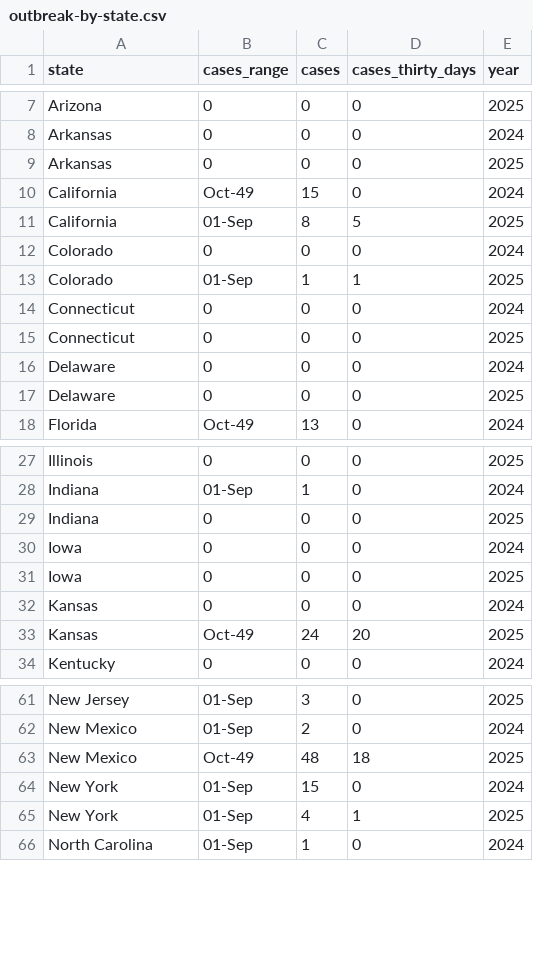
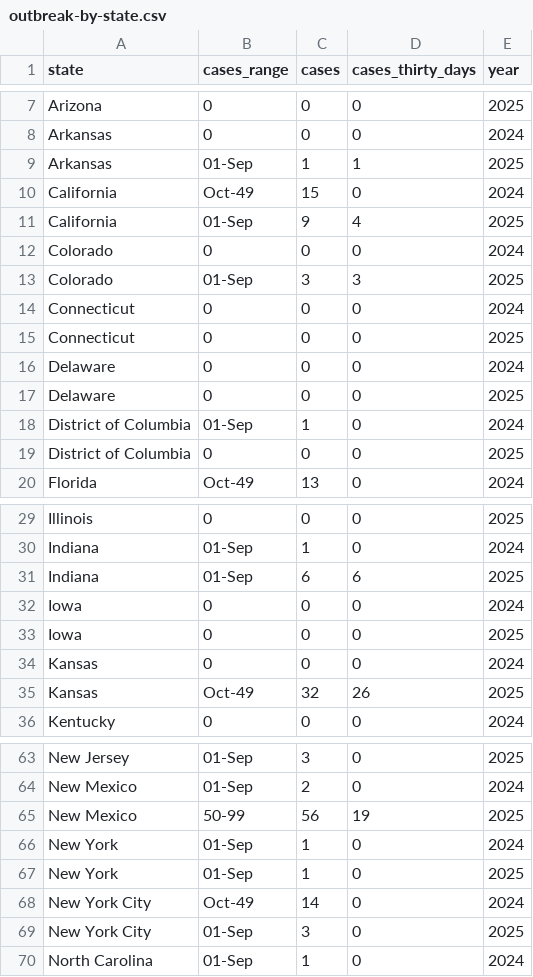
Before and after one commit to webpagearshi/Measles-Outbreak-in-US---2025, a CSV file: outbreak-by-state.csv, drawn as a sheet; only a part is shown, gaps mark what is left out; the diff covers the shown part only.

Commit message:
data updated to include records upto 10th April

```diff
--- a/outbreak-by-state.csv
+++ b/outbreak-by-state.csv
@@ -8,7 +8,7 @@ Arizona,0,0,0,2025
 Arkansas,0,0,0,2024
-Arkansas,0,0,0,2025
+Arkansas,01-Sep,1,1,2025
 California,Oct-49,15,0,2024
-California,01-Sep,8,5,2025
+California,01-Sep,9,4,2025
 Colorado,0,0,0,2024
-Colorado,01-Sep,1,1,2025
+Colorado,01-Sep,3,3,2025
 Connecticut,0,0,0,2024
@@ -17,2 +17,4 @@ Delaware,0,0,0,2024
 Delaware,0,0,0,2025
+District of Columbia,01-Sep,1,0,2024
+District of Columbia,0,0,0,2025
 Florida,Oct-49,13,0,2024
@@ -28,3 +30,3 @@ Illinois,0,0,0,2025
 Indiana,01-Sep,1,0,2024
-Indiana,0,0,0,2025
+Indiana,01-Sep,6,6,2025
 Iowa,0,0,0,2024
@@ -32,3 +34,3 @@ Iowa,0,0,0,2025
 Kansas,0,0,0,2024
-Kansas,Oct-49,24,20,2025
+Kansas,Oct-49,32,26,2025
 Kentucky,0,0,0,2024
@@ -62,5 +64,7 @@ New Jersey,01-Sep,3,0,2025
 New Mexico,01-Sep,2,0,2024
-New Mexico,Oct-49,48,18,2025
-New York,01-Sep,15,0,2024
-New York,01-Sep,4,1,2025
+New Mexico,50-99,56,19,2025
+New York,01-Sep,1,0,2024
+New York,01-Sep,1,0,2025
+New York City,Oct-49,14,0,2024
+New York City,01-Sep,3,0,2025
 North Carolina,01-Sep,1,0,2024
```
Also changed, not shown: 17 edited cells elsewhere in this file.
